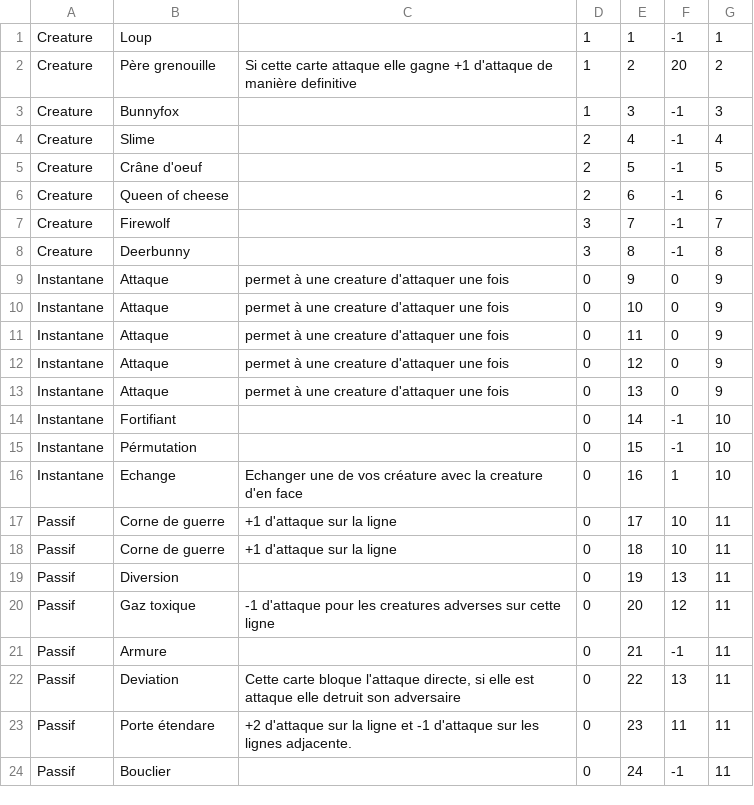
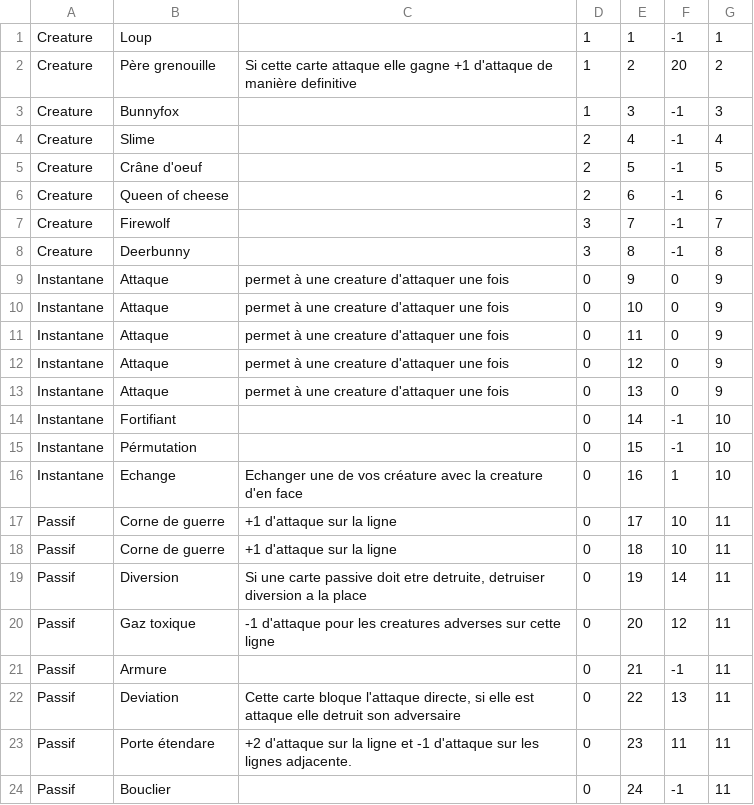
Before and after one commit to Fontanjo/Chorogear, a CSV file: Assets/Resources/Data/Cards_final.csv, drawn as a sheet.

Commit message:
Change diversion effect id

```diff
--- a/Assets/Resources/Data/Cards_final.csv
+++ b/Assets/Resources/Data/Cards_final.csv
@@ -18,3 +18,3 @@ Passif;Corne de guerre;+1 d'attaque sur la ligne;0;17;10;11
 Passif;Corne de guerre;+1 d'attaque sur la ligne;0;18;10;11
-Passif;Diversion;;0;19;13;11
+Passif;Diversion;Si une carte passive doit etre detruite, detruiser diversion a la place;0;19;14;11
 Passif;Gaz toxique;-1 d'attaque pour les creatures adverses sur cette ligne;0;20;12;11
```
Also changed, not shown: 1 other file.
